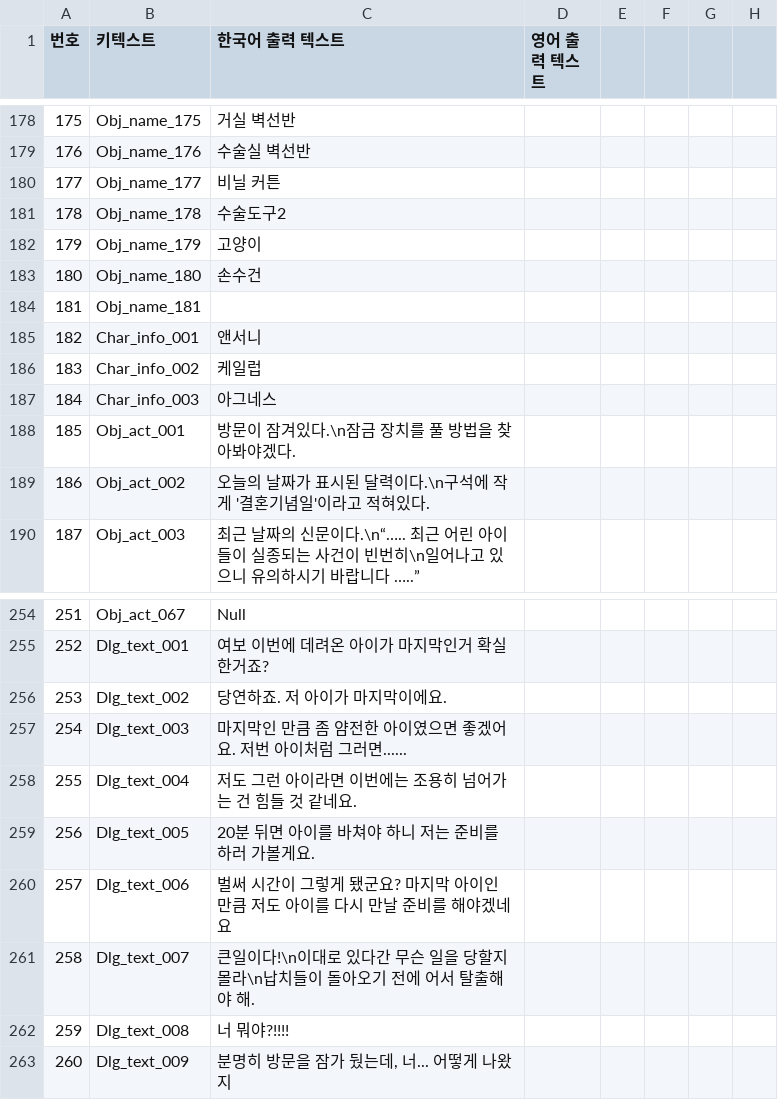
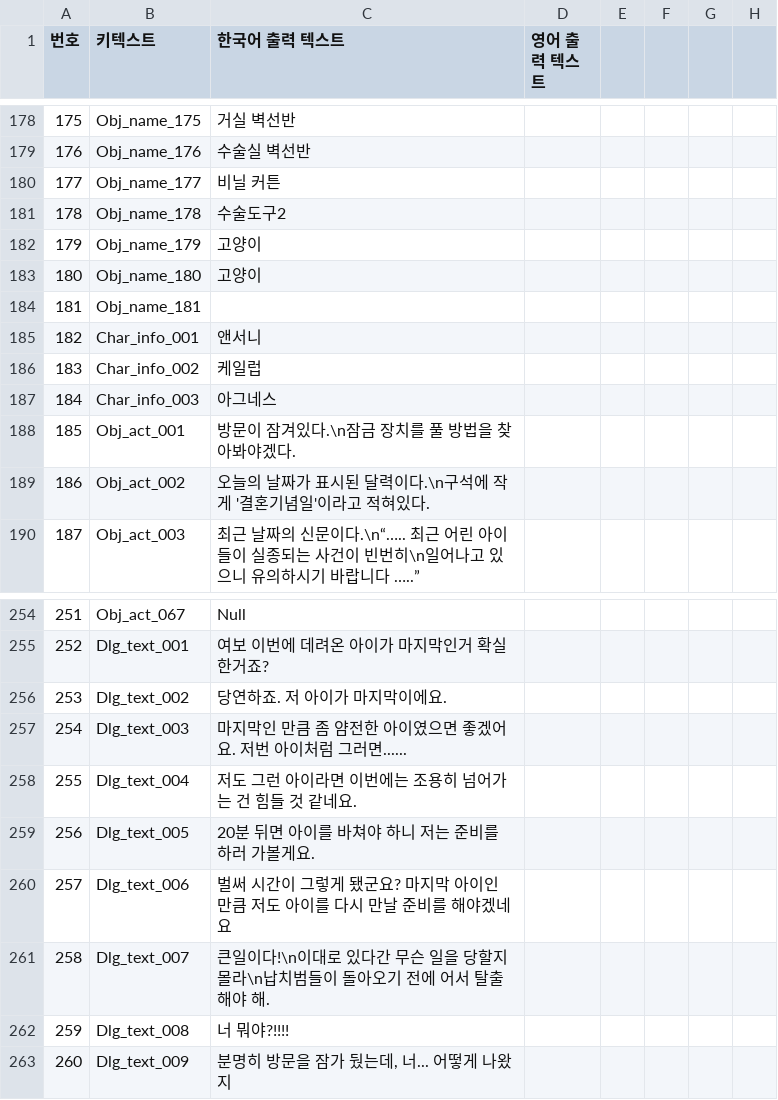
Before and after one commit to 0KungKA/SBSTeamProject, a CSV file: Assets/Resources/Script/Systems/CSV_File/StringTable.csv, drawn as a sheet; only a part is shown, gaps mark what is left out; the diff names each change by its address in the sheet, - before the commit and + after, or states it on an @@ line.

Commit message:
Add files via upload

```diff
--- a/Assets/Resources/Script/Systems/CSV_File/StringTable.csv
+++ b/Assets/Resources/Script/Systems/CSV_File/StringTable.csv
-C183 (한국어 출력 텍스트): 손수건
+C183 (한국어 출력 텍스트): 고양이
-C261 (한국어 출력 텍스트): …라\n납치들이 돌…
+C261 (한국어 출력 텍스트): …라\n납치범들이 돌…
```
